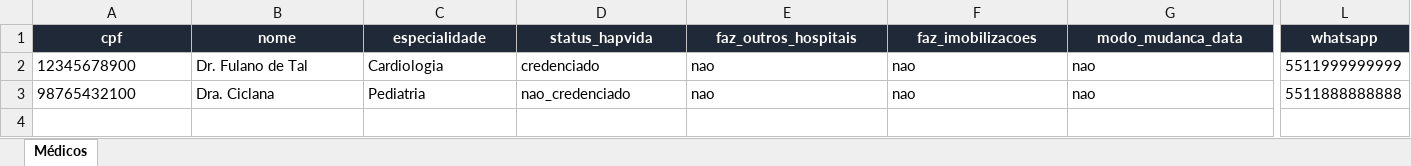
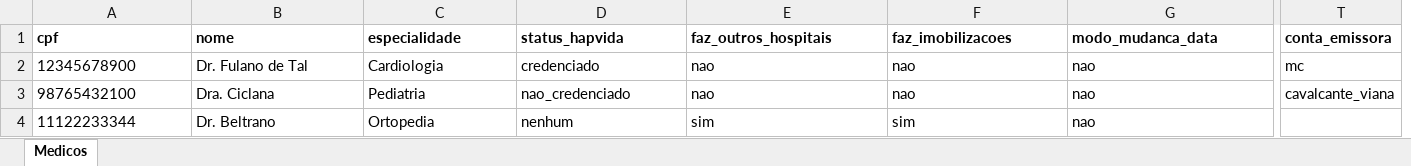
Before and after one commit to johnweverton/sistemafinanceirocc, an Excel workbook: apps/web/public/templates/medicos-modelo.xlsx, sheet Medicos, drawn as a sheet; only a part is shown, gaps mark what is left out; values as stored, in another font and other column widths than the file's, no borders; removed rows and columns are numbered as before the commit, all else as after; rows hold the shown columns only; the diff covers the shown part only; the diff names each change by its address in the sheet, - before the commit and + after, or states it on an @@ line.

```diff
--- a/apps/web/public/templates/medicos-modelo.xlsx (sheet Medicos)
+++ b/apps/web/public/templates/medicos-modelo.xlsx (sheet Medicos)
-sheet tab: Médicos
+sheet tab: Medicos
-column L (whatsapp), rows 2-3: 5511999999999 | 5511888888888
+column T (conta_emissora), rows 2-3: mc | cavalcante_viana
@@ A1:G1 fill: #1F2937 → none, text colour: #FFFFFF → black, alignment: center → left @@
+row 4: 11122233344 | Dr. Beltrano | Ortopedia | nenhum | sim | sim | nao
```
Also changed, not shown: cell formats elsewhere in this sheet, 4 other files.
